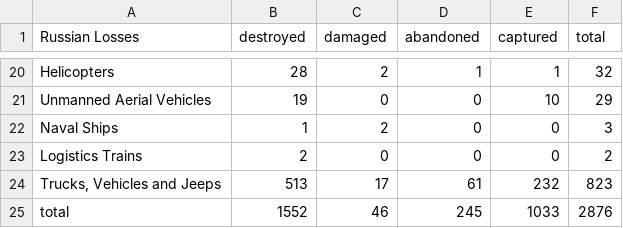
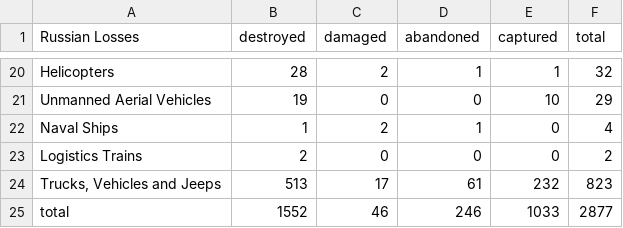
Before and after one commit to gsajko/Losses, a CSV file: losses_table.csv, drawn as a sheet; only a part is shown, gaps mark what is left out.

```diff
--- a/losses_table.csv
+++ b/losses_table.csv
@@ -21,5 +21,5 @@
  Unmanned Aerial Vehicles                         ,          19 ,         0 ,           0 ,         10 ,      29
- Naval Ships                                      ,           1 ,         2 ,           0 ,          0 ,       3
+ Naval Ships                                      ,           1 ,         2 ,           1 ,          0 ,       4
  Logistics Trains                                 ,           2 ,         0 ,           0 ,          0 ,       2
 " Trucks, Vehicles and Jeeps                       ",         513 ,        17 ,          61 ,        232 ,     823
- total                                            ,        1552 ,        46 ,         245 ,       1033 ,    2876
+ total                                            ,        1552 ,        46 ,         246 ,       1033 ,    2877
```
Also changed, not shown: 3 other files.
